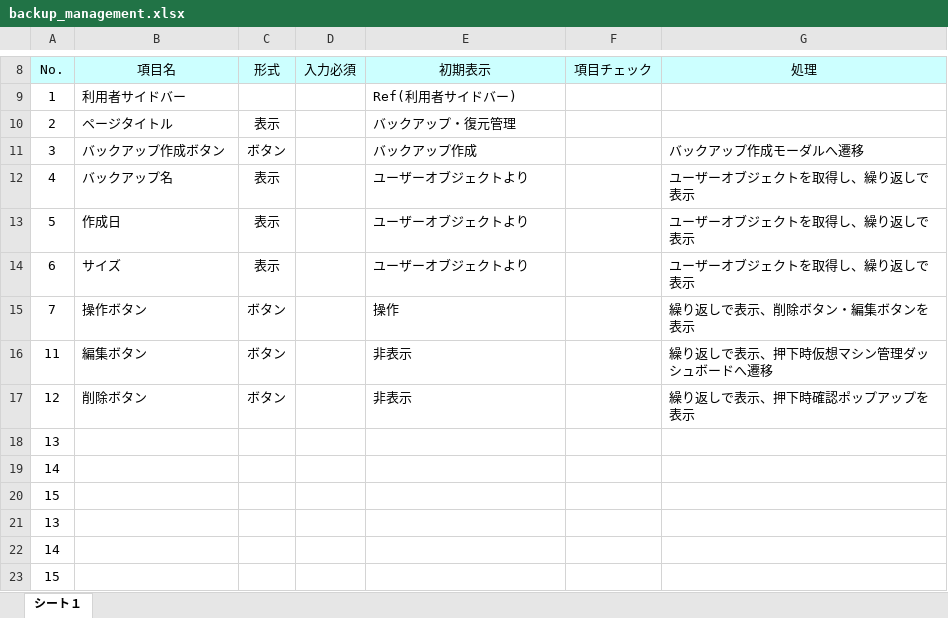
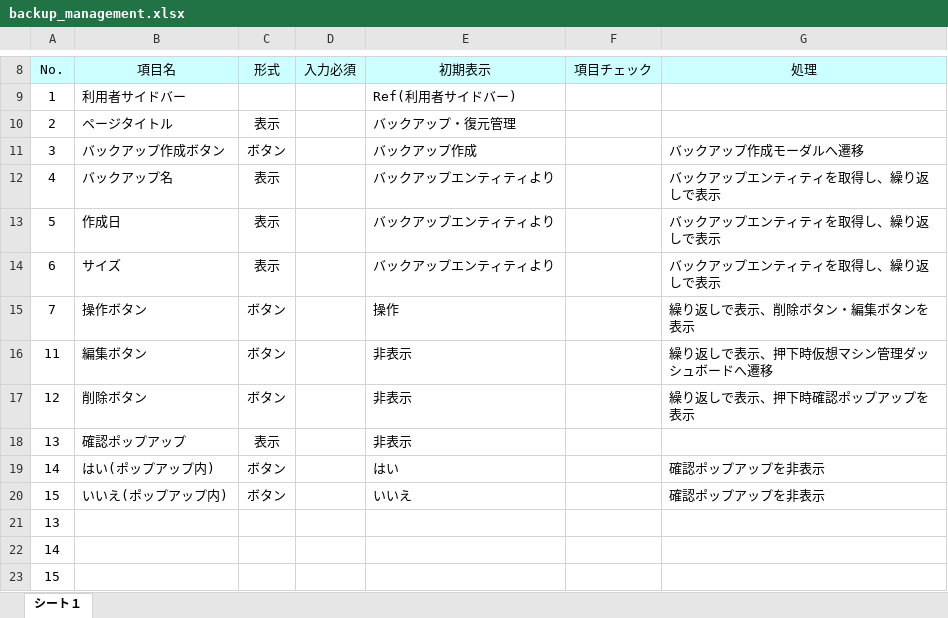
Before and after one commit to okkass/Kamata-Cloud-Infrastructure, an Excel workbook: docs/画面項目定義書/backup_management.xlsx, sheet シート１, drawn as a sheet; only a part is shown, gaps mark what is left out; values as stored, in another font and other column widths than the file's, no borders; charts and pictures not drawn; removed rows and columns are numbered as before the commit, all else as after; the diff names each change by its address in the sheet, - before the commit and + after, or states it on an @@ line.

Commit message:
画面項目定義修正　バックアップ管理

```diff
--- a/docs/画面項目定義書/backup_management.xlsx (sheet シート１)
+++ b/docs/画面項目定義書/backup_management.xlsx (sheet シート１)
-E12:E14 (初期表示): ユーザーオブジェクトより
+E12:E14 (初期表示): バックアップエンティティより
-G12:G14 (処理): ユーザーオブジェクトを取得し、繰り返しで表示
+G12:G14 (処理): バックアップエンティティを取得し、繰り返しで表示
-row 18: 13
-row 19: 14
-row 20: 15
+row 18: 13 | 確認ポップアップ | 表示 |  | 非表示
+row 19: 14 | はい(ポップアップ内) | ボタン |  | はい |  | 確認ポップアップを非表示
+row 20: 15 | いいえ(ポップアップ内) | ボタン |  | いいえ |  | 確認ポップアップを非表示
```
